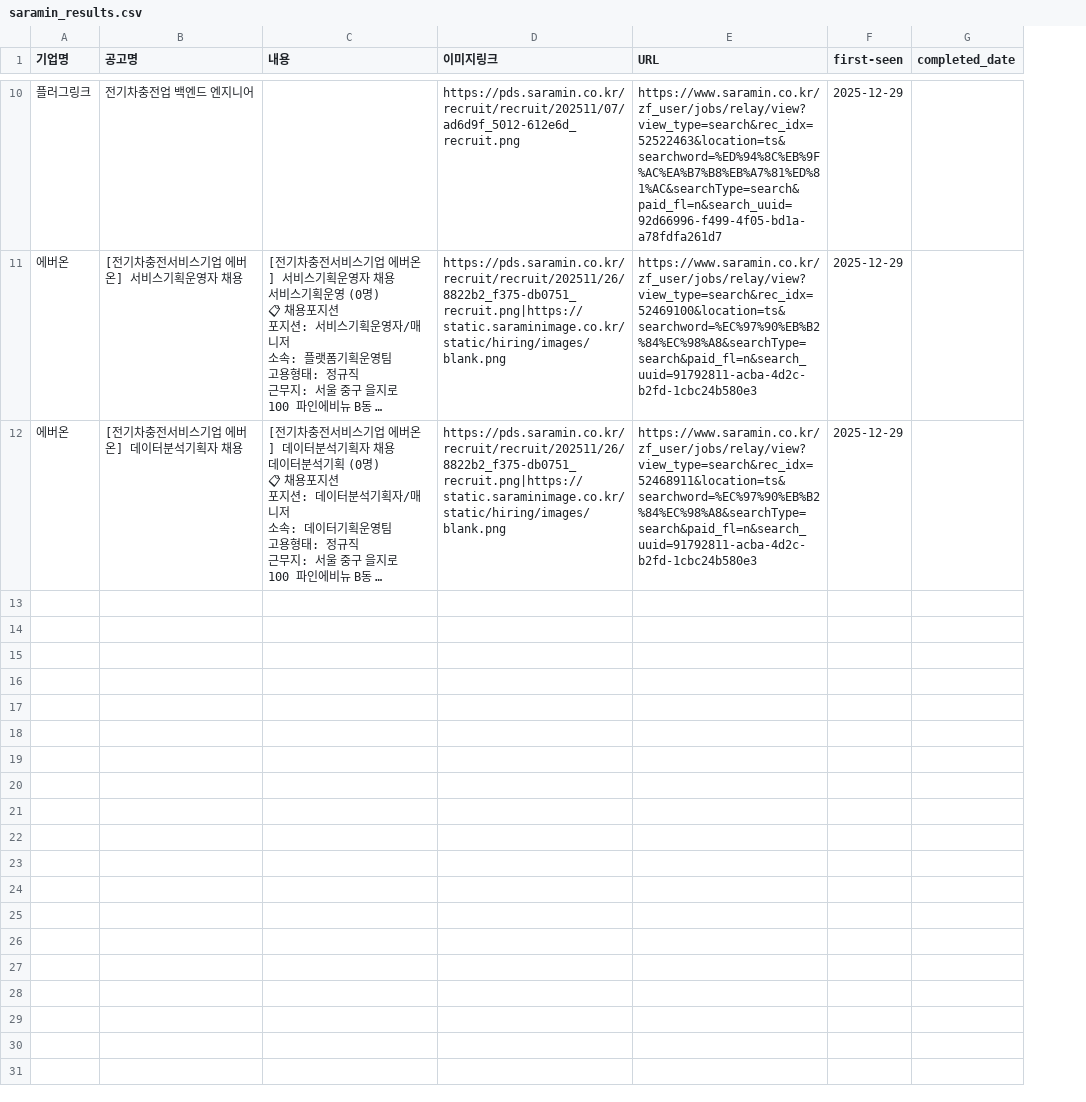
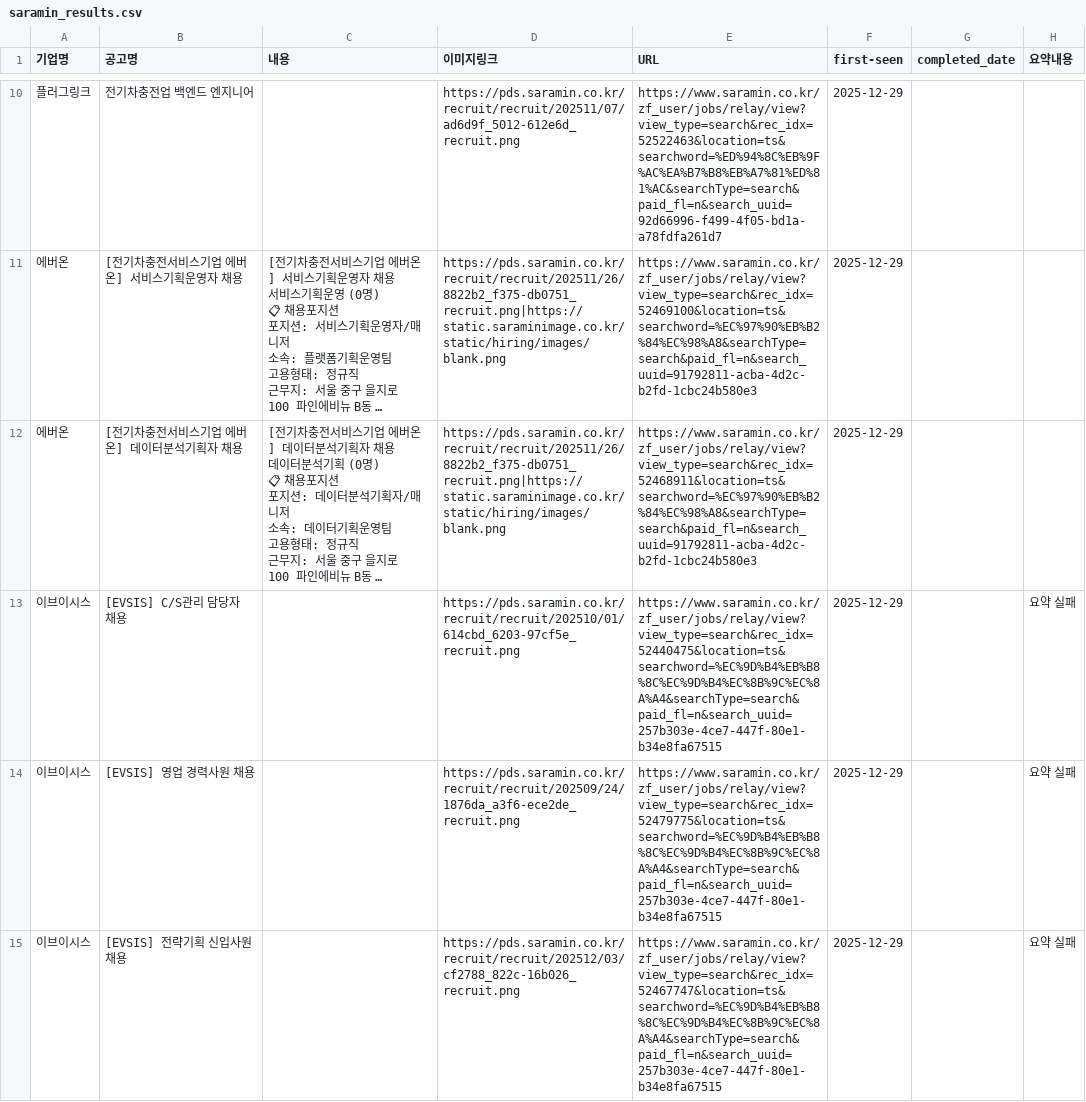
Before and after one commit to ian939/HR-crawler-updated, a CSV file: saramin_results.csv, drawn as a sheet; only a part is shown, gaps mark what is left out; long unchanged cells end in …; the diff covers the shown part only; the diff names each change by its address in the sheet, - before the commit and + after, or states it on an @@ line.

```diff
--- a/saramin_results.csv
+++ b/saramin_results.csv
+column H (요약내용), empty
+row 13: 이브이시스 | [EVSIS] C/S관리 담당자 채용 |  | https://pds.saramin.co.kr/recruit/recruit/202510/01/614cbd_6203-97cf5e_recruit.png | https://www.saramin.co.kr/zf_user/jobs/relay/view?view_type=search&rec_idx=52440475&location=ts&searchword=%EC%9D%B4%EB%B8%8C%EC%9D%B4%EC%8B%9C%EC%8A%A4&searchType=search&paid_fl=n&search_uuid=257b303e-4ce7-447f-80e1-b34e8fa67515 | 2025-12-29 |  | 요약 실패
+row 14: 이브이시스 | [EVSIS] 영업 경력사원 채용 |  | https://pds.saramin.co.kr/recruit/recruit/202509/24/1876da_a3f6-ece2de_recruit.png | https://www.saramin.co.kr/zf_user/jobs/relay/view?view_type=search&rec_idx=52479775&location=ts&searchword=%EC%9D%B4%EB%B8%8C%EC%9D%B4%EC%8B%9C%EC%8A%A4&searchType=search&paid_fl=n&search_uuid=257b303e-4ce7-447f-80e1-b34e8fa67515 | 2025-12-29 |  | 요약 실패
+row 15: 이브이시스 | [EVSIS] 전략기획 신입사원 채용 |  | https://pds.saramin.co.kr/recruit/recruit/202512/03/cf2788_822c-16b026_recruit.png | https://www.saramin.co.kr/zf_user/jobs/relay/view?view_type=search&rec_idx=52467747&location=ts&searchword=%EC%9D%B4%EB%B8%8C%EC%9D%B4%EC%8B%9C%EC%8A%A4&searchType=search&paid_fl=n&search_uuid=257b303e-4ce7-447f-80e1-b34e8fa67515 | 2025-12-29 |  | 요약 실패
```
Also changed, not shown: 8 added rows elsewhere in this file.
